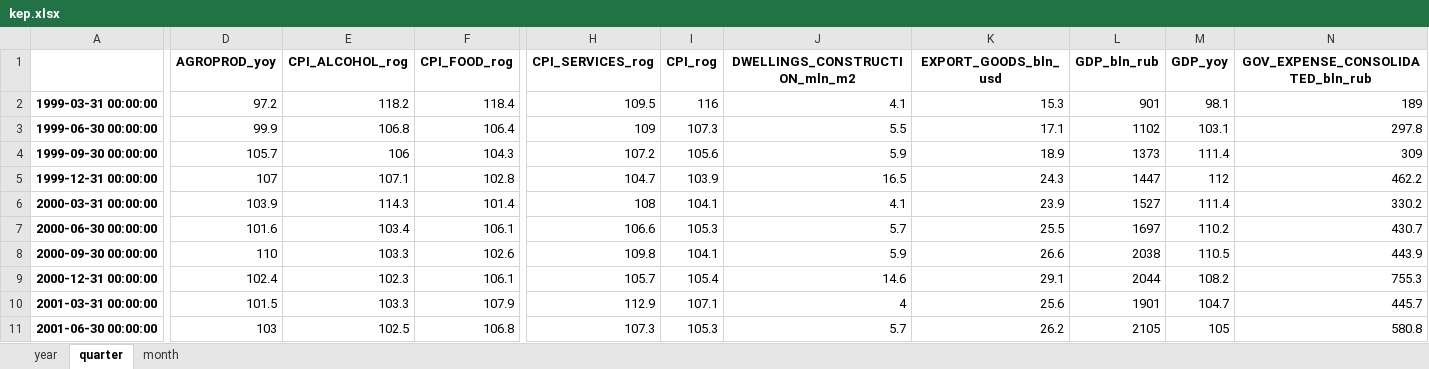
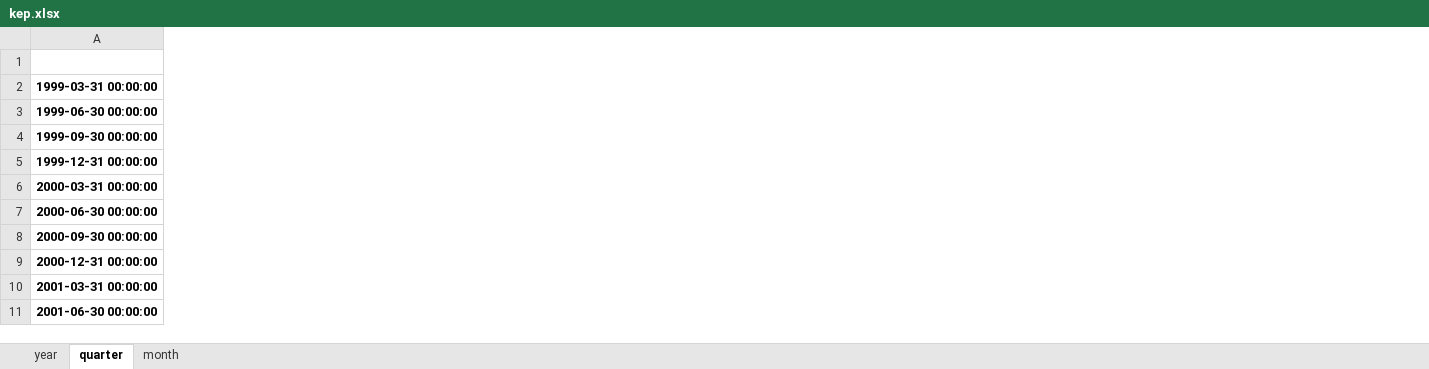
Before and after one commit to mini-kep/parser-rosstat-kep, an Excel workbook: output/kep.xlsx, sheet quarter, drawn as a sheet; only a part is shown, gaps mark what is left out; values as stored, in another font and other column widths than the file's, no borders; the diff covers the shown part only; the diff names each change by its address in the sheet, - before the commit and + after, or states it on an @@ line.

```diff
--- a/output/kep.xlsx (sheet quarter)
+++ b/output/kep.xlsx (sheet quarter)
-column D (AGROPROD_yoy), rows 2-11: 97.2 | 99.9 | 105.7 | 107 | 103.9 | 101.6 | 110 | 102.4 | 101.5 | 103
-column E (CPI_ALCOHOL_rog), rows 2-11: 118.2 | 106.8 | 106 | 107.1 | 114.3 | 103.4 | 103.3 | 102.3 | 103.3 | 102.5
-column F (CPI_FOOD_rog), rows 2-11: 118.4 | 106.4 | 104.3 | 102.8 | 101.4 | 106.1 | 102.6 | 106.1 | 107.9 | 106.8
-column H (CPI_SERVICES_rog), rows 2-11: 109.5 | 109 | 107.2 | 104.7 | 108 | 106.6 | 109.8 | 105.7 | 112.9 | 107.3
-column I (CPI_rog), rows 2-11: 116 | 107.3 | 105.6 | 103.9 | 104.1 | 105.3 | 104.1 | 105.4 | 107.1 | 105.3
-column J (DWELLINGS_CONSTRUCTION_mln_m2), rows 2-11: 4.1 | 5.5 | 5.9 | 16.5 | 4.1 | 5.7 | 5.9 | 14.6 | 4 | 5.7
-column K (EXPORT_GOODS_bln_usd), rows 2-11: 15.3 | 17.1 | 18.9 | 24.3 | 23.9 | 25.5 | 26.6 | 29.1 | 25.6 | 26.2
-column L (GDP_bln_rub), rows 2-11: 901 | 1102 | 1373 | 1447 | 1527 | 1697 | 2038 | 2044 | 1901 | 2105
-column M (GDP_yoy), rows 2-11: 98.1 | 103.1 | 111.4 | 112 | 111.4 | 110.2 | 110.5 | 108.2 | 104.7 | 105
-column N (GOV_EXPENSE_CONSOLIDATED_bln_rub), rows 2-11: 189 | 297.8 | 309 | 462.2 | 330.2 | 430.7 | 443.9 | 755.3 | 445.7 | 580.8
```
Also changed, not shown: 2 removed rows, 28 removed columns and 20 edited cells elsewhere in this sheet, sheet month, sheet year, 16 other files.
